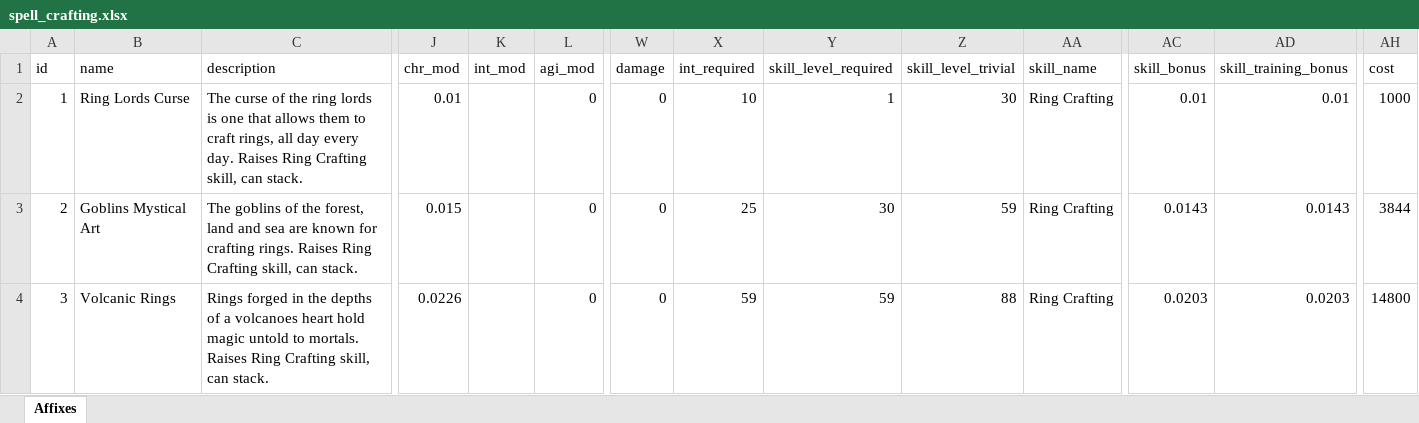
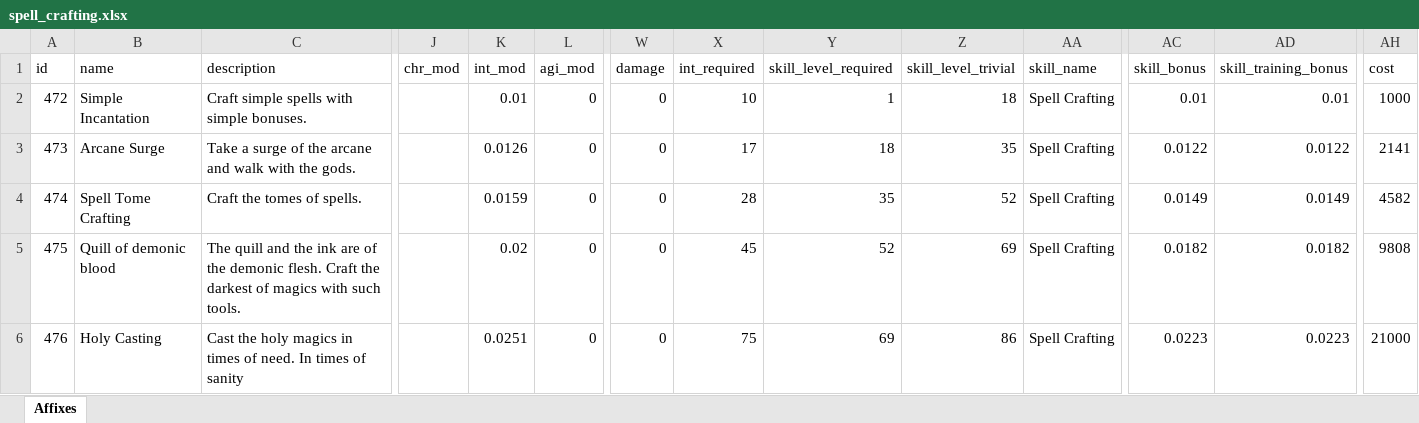
Before and after one commit to AdamKyle/flare, an Excel workbook: resources/data-imports/Affixes/spell_crafting.xlsx, sheet Affixes, drawn as a sheet; only a part is shown, gaps mark what is left out; values as stored, in another font and other column widths than the file's, no borders; addresses are those after the commit; rows hold the shown columns only; the diff covers the shown part only; the diff names each change by its address in the sheet, - before the commit and + after, or states it on an @@ line.

Commit message:
Fixed Ring and Spell Crafting - Fixed Affix Generation to set AffixType

```diff
--- a/resources/data-imports/Affixes/spell_crafting.xlsx (sheet Affixes)
+++ b/resources/data-imports/Affixes/spell_crafting.xlsx (sheet Affixes)
@@ column A (id) renumbered from row 2 down @@
-B2 (name): Ring Lords Curse
+B2 (name): Simple Incantation
-C2 (description): The curse of the ring lords is one that allows them to craft rings, all day every day. Raises Ring Crafting skill, can stack.
+C2 (description): Craft simple spells with simple bonuses.
-J2 (chr_mod): 0.01
+J2 (chr_mod): (empty)
-K2 (int_mod): (empty)
+K2 (int_mod): 0.01
-Z2 (skill_level_trivial): 30
+Z2 (skill_level_trivial): 18
-AA2 (skill_name): Ring Crafting
+AA2 (skill_name): Spell Crafting
+row 3: 473 | Arcane Surge | Take a surge of the arcane and walk with the gods. |  | 0.0126 | 0 | 0 | 17 | 18 | 35 | Spell Crafting | 0.0122 | 0.0122 | 2141
+row 4: 474 | Spell Tome Crafting | Craft the tomes of spells. |  | 0.0159 | 0 | 0 | 28 | 35 | 52 | Spell Crafting | 0.0149 | 0.0149 | 4582
-B5 (name): Goblins Mystical Art
+B5 (name): Quill of demonic blood
-C5 (description): The goblins of the forest, land and sea are known for crafting rings. Raises Ring Crafting skill, can stack.
+C5 (description): The quill and the ink are of the demonic flesh. Craft the darkest of magics with such tools.
-J5 (chr_mod): 0.015
+J5 (chr_mod): (empty)
-K5 (int_mod): (empty)
+K5 (int_mod): 0.02
-X5 (int_required): 25
+X5 (int_required): 45
-Y5 (skill_level_required): 30
+Y5 (skill_level_required): 52
-Z5 (skill_level_trivial): 59
+Z5 (skill_level_trivial): 69
-AA5:AA6 (skill_name): Ring Crafting
+AA5:AA6 (skill_name): Spell Crafting
-AC5 (skill_bonus): 0.0143
+AC5 (skill_bonus): 0.0182
-AD5 (skill_training_bonus): 0.0143
+AD5 (skill_training_bonus): 0.0182
-AH5 (cost): 3844
+AH5 (cost): 9808
-B6 (name): Volcanic Rings
+B6 (name): Holy Casting
-C6 (description): Rings forged in the depths of a volcanoes heart hold magic untold to mortals. Raises Ring Crafting skill, can stack.
+C6 (description): Cast the holy magics in times of need. In times of sanity
-J6 (chr_mod): 0.0226
+J6 (chr_mod): (empty)
-K6 (int_mod): (empty)
+K6 (int_mod): 0.0251
-X6 (int_required): 59
+X6 (int_required): 75
-Y6 (skill_level_required): 59
+Y6 (skill_level_required): 69
-Z6 (skill_level_trivial): 88
+Z6 (skill_level_trivial): 86
-AC6 (skill_bonus): 0.0203
+AC6 (skill_bonus): 0.0223
-AD6 (skill_training_bonus): 0.0203
+AD6 (skill_training_bonus): 0.0223
-AH6 (cost): 14800
+AH6 (cost): 21000
```
Also changed, not shown: 8 added rows and 126 edited cells elsewhere in this sheet, resources/data-imports/Affixes/ring_crafting.xlsx, 5 other files.
